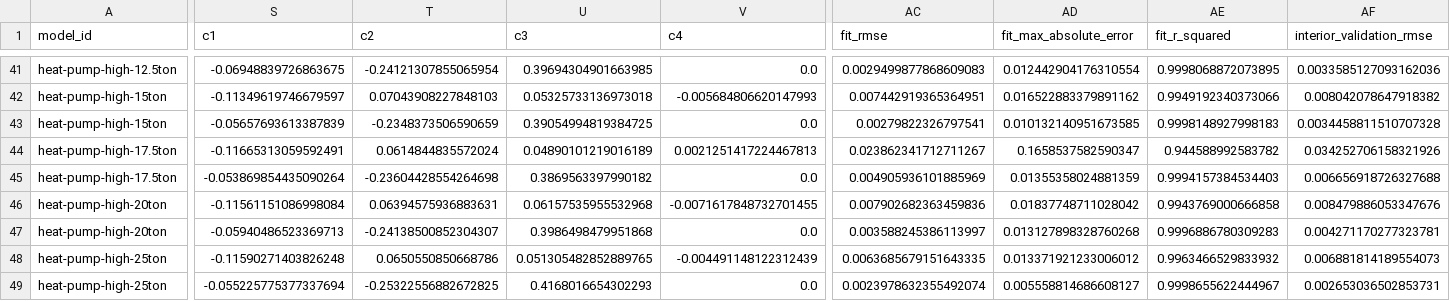
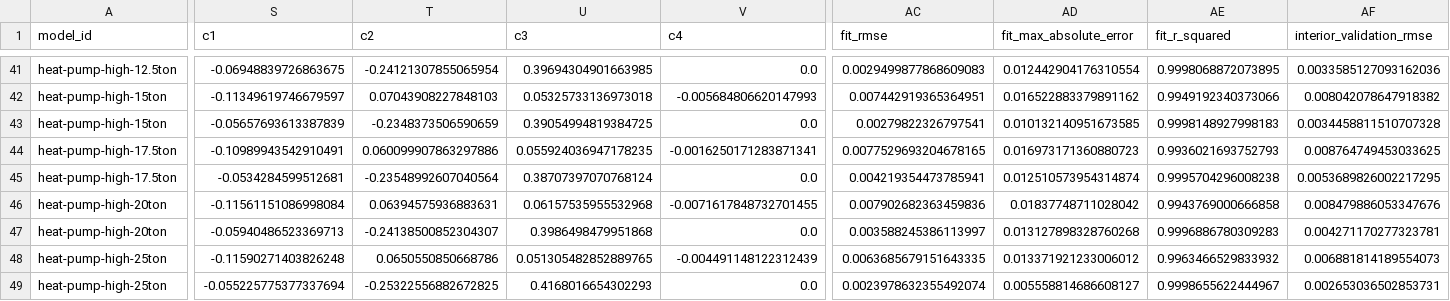
Before and after one commit to Rodeghier/beast, a CSV file: public/references/packaged-cooling-coefficients.csv, drawn as a sheet; only a part is shown, gaps mark what is left out; the diff covers the shown part only; the diff names each change by its address in the sheet, - before the commit and + after, or states it on an @@ line.

```diff
--- a/public/references/packaged-cooling-coefficients.csv
+++ b/public/references/packaged-cooling-coefficients.csv
-S44 (c1): -0.11665313059592491
+S44 (c1): -0.10989943542910491
-T44 (c2): 0.0614844835572024
+T44 (c2): 0.060099907863297886
-U44 (c3): 0.04890101219016189
+U44 (c3): 0.055924036947178235
-V44 (c4): 0.0021251417224467813
+V44 (c4): -0.0016250171283871341
-AC44 (fit_rmse): 0.023862341712711267
+AC44 (fit_rmse): 0.0077529693204678165
-AD44 (fit_max_absolute_error): 0.1658537582590347
+AD44 (fit_max_absolute_error): 0.016973171360880723
-AE44 (fit_r_squared): 0.944588992583782
+AE44 (fit_r_squared): 0.9936021693752793
-AF44 (interior_validation_rmse): 0.034252706158321926
+AF44 (interior_validation_rmse): 0.008764749453033625
-S45 (c1): -0.053869854435090264
+S45 (c1): -0.0534284599512681
-T45 (c2): -0.23604428554264698
+T45 (c2): -0.23548992607040564
-U45 (c3): 0.3869563397990182
+U45 (c3): 0.38707397070768124
-AC45 (fit_rmse): 0.004905936101885969
+AC45 (fit_rmse): 0.004219354473785941
-AD45 (fit_max_absolute_error): 0.01355358024881359
+AD45 (fit_max_absolute_error): 0.012510573954314874
-AE45 (fit_r_squared): 0.9994157384534403
+AE45 (fit_r_squared): 0.9995704296008238
-AF45 (interior_validation_rmse): 0.006656918726327688
+AF45 (interior_validation_rmse): 0.0053689826002217295
```
Also changed, not shown: 27 edited cells elsewhere in this file, public/references/packaged-heating-coefficients.csv, public/references/packaged-heating-fit-summary.csv, 19 other files.
